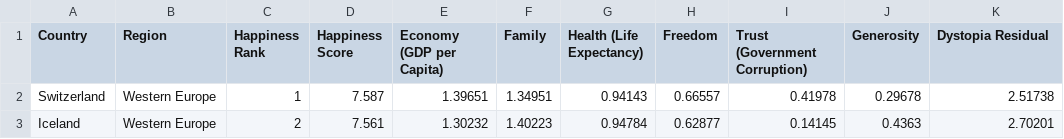
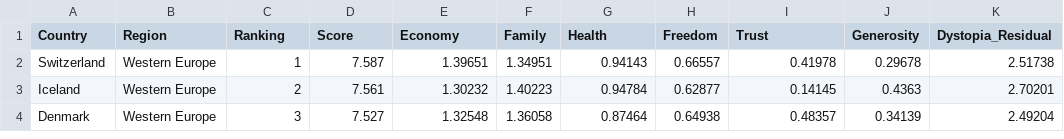
Before and after one commit to hajaf/final-Project, a CSV file: cleaned_2015.csv, drawn as a sheet; only a part is shown; the shorter side is filled out with more unchanged rows.

```diff
--- a/cleaned_2015.csv
+++ b/cleaned_2015.csv
@@ -1,2 +1,2 @@
-Country,Region,Happiness Rank,Happiness Score,Economy (GDP per Capita),Family,Health (Life Expectancy),Freedom,Trust (Government Corruption),Generosity,Dystopia Residual
+Country,Region,Ranking,Score,Economy,Family,Health,Freedom,Trust,Generosity,Dystopia_Residual
 Switzerland,Western Europe,1,7.587,1.39651,1.34951,0.94143,0.66557,0.41978,0.29678,2.51738
```
Also changed, not shown: cleaned_2016.csv.
